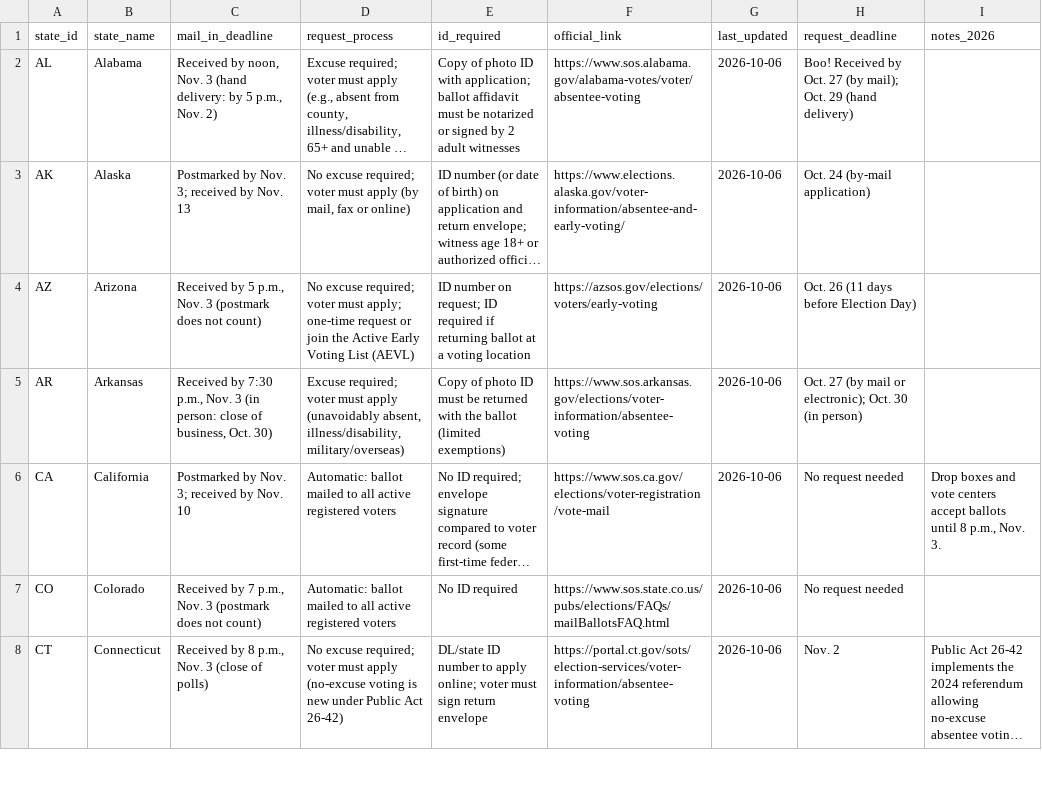
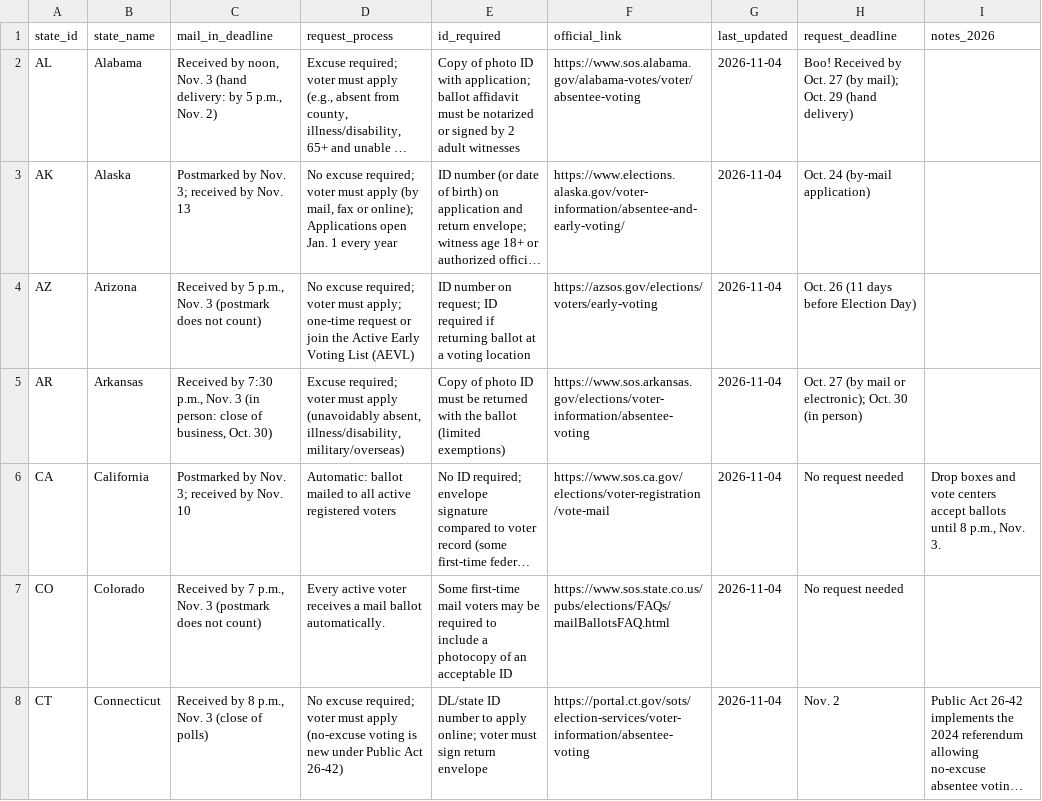
Before and after one commit to Deborah-Douglas/testingforstudents, a CSV file: data/voting.csv, drawn as a sheet; only a part is shown; long unchanged cells end in …; the diff covers the shown part only; the diff names each change by its address in the sheet, - before the commit and + after, or states it on an @@ line.

```diff
--- a/data/voting.csv
+++ b/data/voting.csv
-G2:G8 (last_updated): 2026-10-06
+G2:G8 (last_updated): 2026-11-04
-D3 (request_process): …fax or online)
+D3 (request_process): …fax or online); Applications open Jan. 1 every year
-D7 (request_process): Automatic: ballot mailed to all active registered voters
+D7 (request_process): Every active voter receives a mail ballot automatically.
-E7 (id_required): No ID required
+E7 (id_required): Some first-time mail voters may be required to include a photocopy of an acceptable ID
```
Also changed, not shown: 80 edited cells elsewhere in this file.
